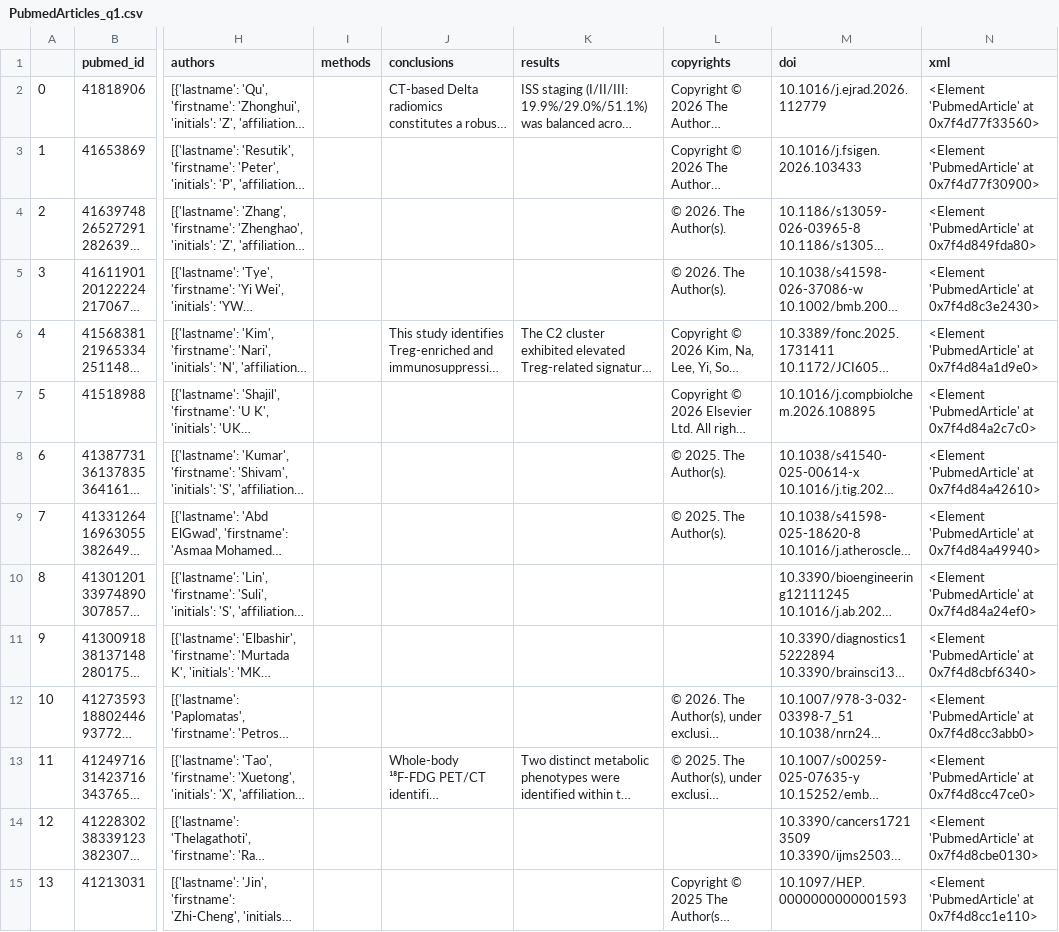
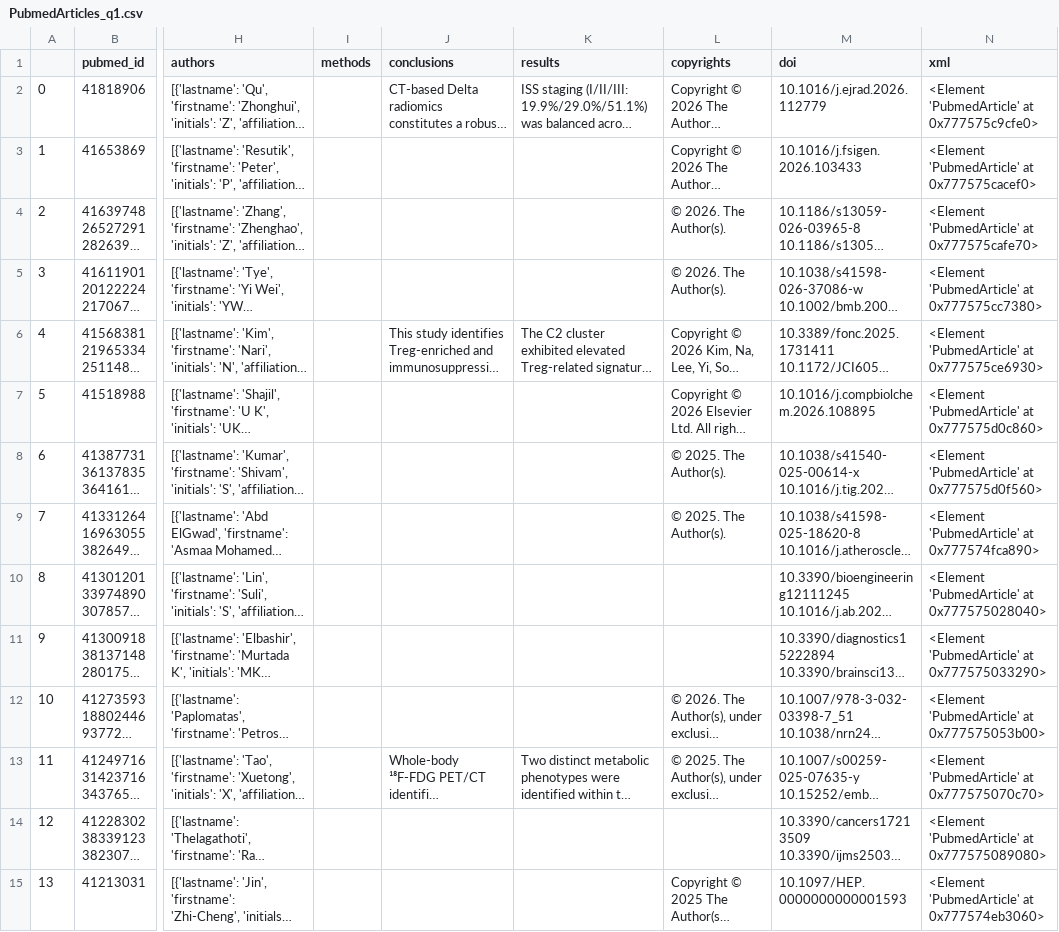
Before and after one commit to LSpeggiorin/Survey, a CSV file: PubmedArticles_q1.csv, drawn as a sheet; only a part is shown, gaps mark what is left out; long unchanged cells end in …; the diff covers the shown part only; the diff names each change by its address in the sheet, - before the commit and + after, or states it on an @@ line.

```diff
--- a/PubmedArticles_q1.csv
+++ b/PubmedArticles_q1.csv
-N2 (xml): <Element 'PubmedArticle' at 0x7f4d77f33560>
+N2 (xml): <Element 'PubmedArticle' at 0x777575c9cfe0>
-N3 (xml): <Element 'PubmedArticle' at 0x7f4d77f30900>
+N3 (xml): <Element 'PubmedArticle' at 0x777575cacef0>
-N4 (xml): <Element 'PubmedArticle' at 0x7f4d849fda80>
+N4 (xml): <Element 'PubmedArticle' at 0x777575cafe70>
-N5 (xml): <Element 'PubmedArticle' at 0x7f4d8c3e2430>
+N5 (xml): <Element 'PubmedArticle' at 0x777575cc7380>
-N6 (xml): <Element 'PubmedArticle' at 0x7f4d84a1d9e0>
+N6 (xml): <Element 'PubmedArticle' at 0x777575ce6930>
-N7 (xml): <Element 'PubmedArticle' at 0x7f4d84a2c7c0>
+N7 (xml): <Element 'PubmedArticle' at 0x777575d0c860>
-N8 (xml): <Element 'PubmedArticle' at 0x7f4d84a42610>
+N8 (xml): <Element 'PubmedArticle' at 0x777575d0f560>
-N9 (xml): <Element 'PubmedArticle' at 0x7f4d84a49940>
+N9 (xml): <Element 'PubmedArticle' at 0x777574fca890>
-N10 (xml): <Element 'PubmedArticle' at 0x7f4d84a24ef0>
+N10 (xml): <Element 'PubmedArticle' at 0x777575028040>
-N11 (xml): <Element 'PubmedArticle' at 0x7f4d8cbf6340>
+N11 (xml): <Element 'PubmedArticle' at 0x777575033290>
-N12 (xml): <Element 'PubmedArticle' at 0x7f4d8cc3abb0>
+N12 (xml): <Element 'PubmedArticle' at 0x777575053b00>
-N13 (xml): <Element 'PubmedArticle' at 0x7f4d8cc47ce0>
+N13 (xml): <Element 'PubmedArticle' at 0x777575070c70>
-N14 (xml): <Element 'PubmedArticle' at 0x7f4d8cbe0130>
+N14 (xml): <Element 'PubmedArticle' at 0x777575089080>
-N15 (xml): <Element 'PubmedArticle' at 0x7f4d8cc1e110>
+N15 (xml): <Element 'PubmedArticle' at 0x777574eb3060>
```
Also changed, not shown: 100 edited cells elsewhere in this file, IEEEXploreArticles_q1.csv, 1 other file.
